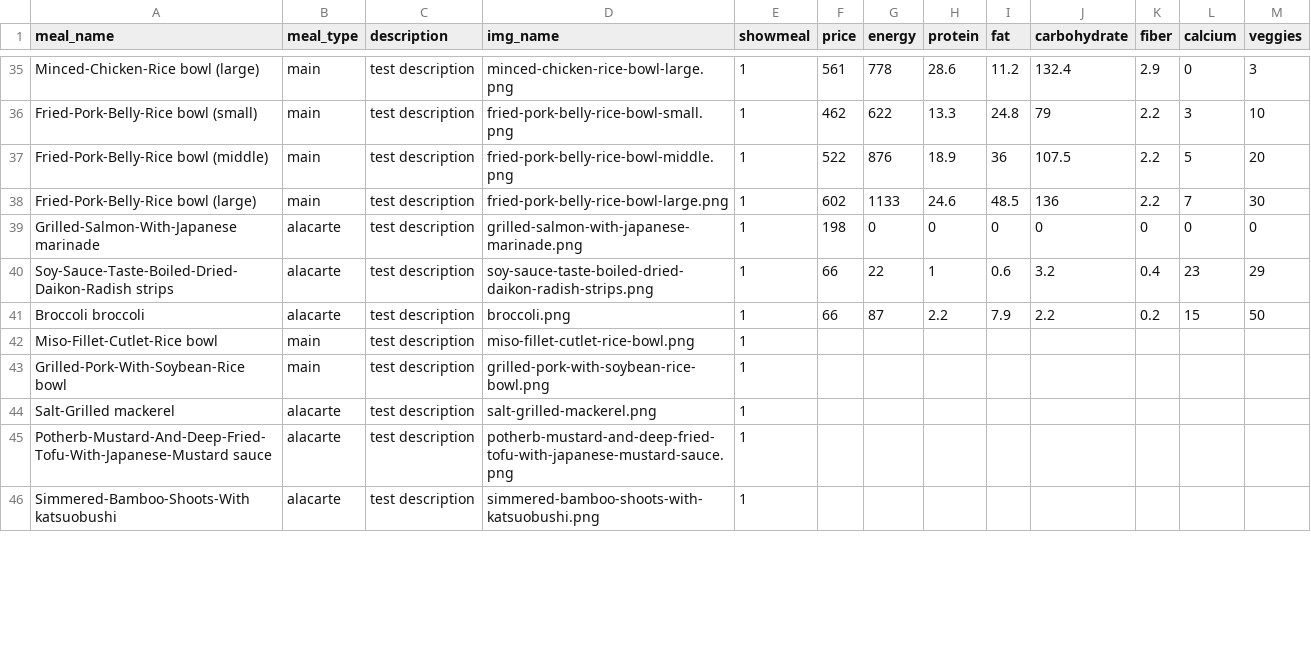
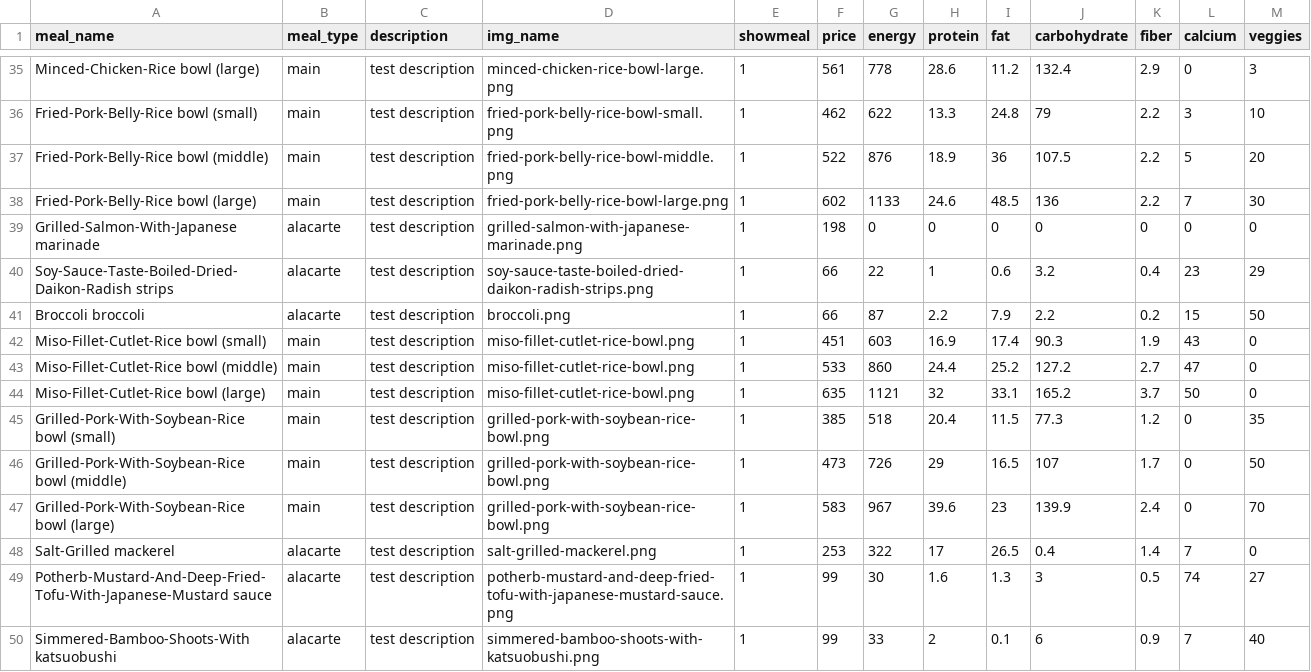
Before and after one commit to EkaSulistyawan/nutr1boost, a CSV file: cafeteria/static/assets/menulist_v2.csv, drawn as a sheet; only a part is shown, gaps mark what is left out; the diff covers the shown part only.

Commit message:
edit menulist_v2

```diff
--- a/cafeteria/static/assets/menulist_v2.csv
+++ b/cafeteria/static/assets/menulist_v2.csv
@@ -41,6 +41,10 @@ Soy-Sauce-Taste-Boiled-Dried-Daikon-Radish strips,alacarte,test description,soy-
 Broccoli broccoli,alacarte,test description,broccoli.png,1,66,87,2.2,7.9,2.2,0.2,15,50
-Miso-Fillet-Cutlet-Rice bowl,main,test description,miso-fillet-cutlet-rice-bowl.png,1,,,,,,,,
-Grilled-Pork-With-Soybean-Rice bowl,main,test description,grilled-pork-with-soybean-rice-bowl.png,1,,,,,,,,
-Salt-Grilled mackerel,alacarte,test description,salt-grilled-mackerel.png,1,,,,,,,,
-Potherb-Mustard-And-Deep-Fried-Tofu-With-Japanese-Mustard sauce,alacarte,test description,potherb-mustard-and-deep-fried-tofu-with-japanese-mustard-sauce.png,1,,,,,,,,
-Simmered-Bamboo-Shoots-With katsuobushi,alacarte,test description,simmered-bamboo-shoots-with-katsuobushi.png,1,,,,,,,,
+Miso-Fillet-Cutlet-Rice bowl (small),main,test description,miso-fillet-cutlet-rice-bowl.png,1,451,603,16.9,17.4,90.3,1.9,43,0
+Miso-Fillet-Cutlet-Rice bowl (middle),main,test description,miso-fillet-cutlet-rice-bowl.png,1,533,860,24.4,25.2,127.2,2.7,47,0
+Miso-Fillet-Cutlet-Rice bowl (large),main,test description,miso-fillet-cutlet-rice-bowl.png,1,635,1121,32,33.1,165.2,3.7,50,0
+Grilled-Pork-With-Soybean-Rice bowl (small),main,test description,grilled-pork-with-soybean-rice-bowl.png,1,385,518,20.4,11.5,77.3,1.2,0,35
+Grilled-Pork-With-Soybean-Rice bowl (middle),main,test description,grilled-pork-with-soybean-rice-bowl.png,1,473,726,29,16.5,107,1.7,0,50
+Grilled-Pork-With-Soybean-Rice bowl (large),main,test description,grilled-pork-with-soybean-rice-bowl.png,1,583,967,39.6,23,139.9,2.4,0,70
+Salt-Grilled mackerel,alacarte,test description,salt-grilled-mackerel.png,1,253,322,17,26.5,0.4,1.4,7,0
+Potherb-Mustard-And-Deep-Fried-Tofu-With-Japanese-Mustard sauce,alacarte,test description,potherb-mustard-and-deep-fried-tofu-with-japanese-mustard-sauce.png,1,99,30,1.6,1.3,3,0.5,74,27
+Simmered-Bamboo-Shoots-With katsuobushi,alacarte,test description,simmered-bamboo-shoots-with-katsuobushi.png,1,99,33,2,0.1,6,0.9,7,40
```
Also changed, not shown: 8 edited cells elsewhere in this file.
